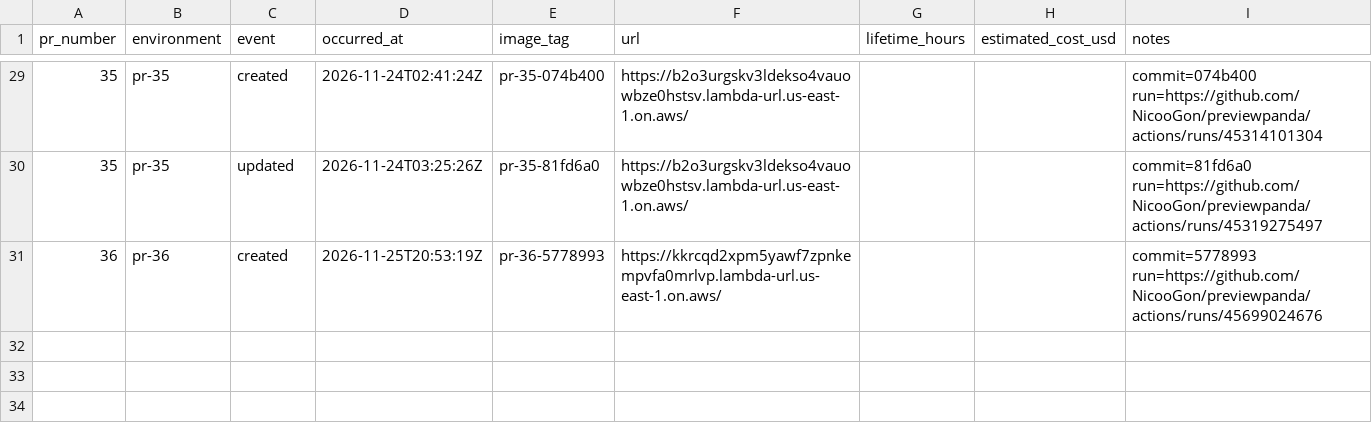
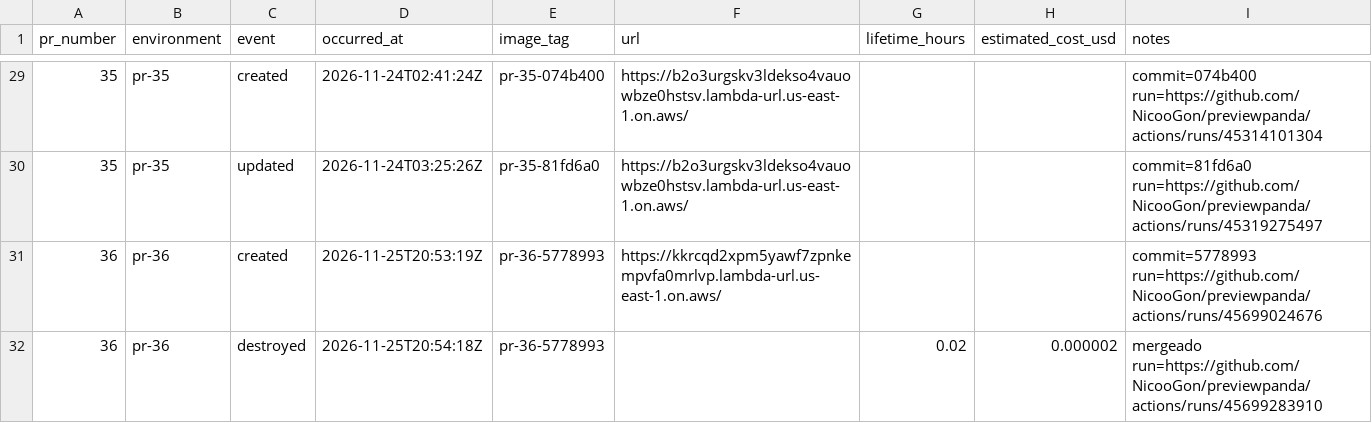
Before and after one commit to NicooGon/previewpanda, a CSV file: docs/environments.csv, drawn as a sheet; only a part is shown, gaps mark what is left out.

```diff
--- a/docs/environments.csv
+++ b/docs/environments.csv
@@ -31 +31,2 @@ pr_number,environment,event,occurred_at,image_tag,url,lifetime_hours,estimated_c
 36,pr-36,created,2026-11-25T20:53:19Z,pr-36-5778993,https://kkrcqd2xpm5yawf7zpnkempvfa0mrlvp.lambda-url.us-east-1.on.aws/,,,commit=5778993 run=https://github.com/NicooGon/previewpanda/actions/runs/45699024676
+36,pr-36,destroyed,2026-11-25T20:54:18Z,pr-36-5778993,,0.02,0.000002,mergeado run=https://github.com/NicooGon/previewpanda/actions/runs/45699283910
```
